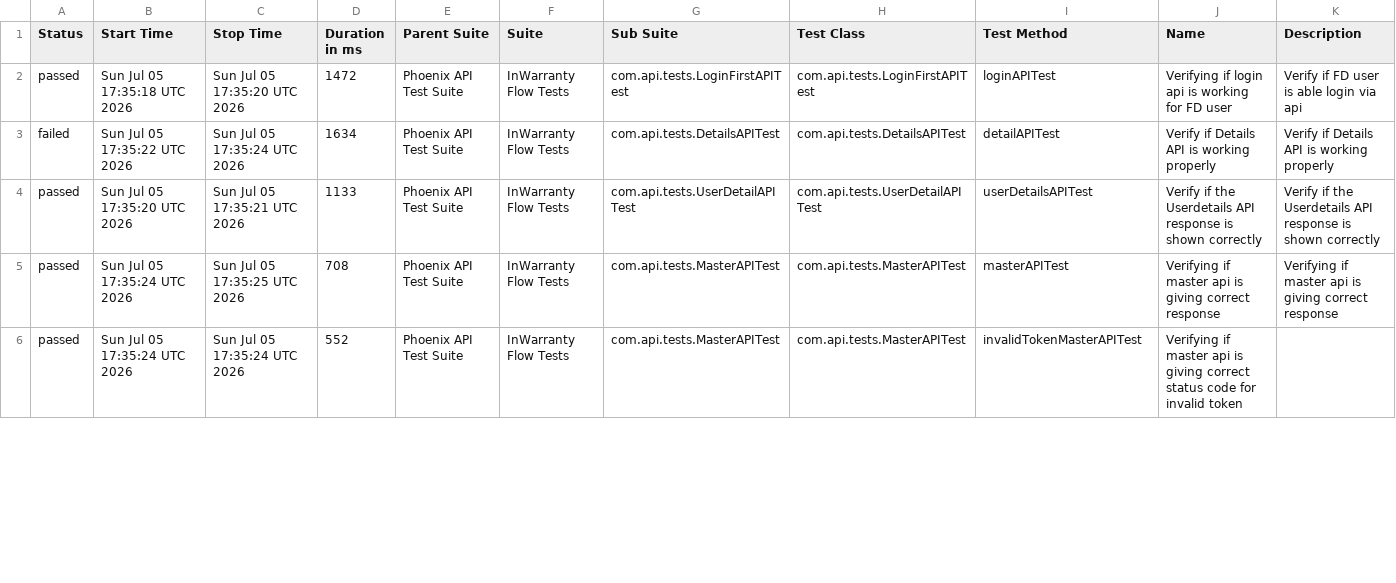
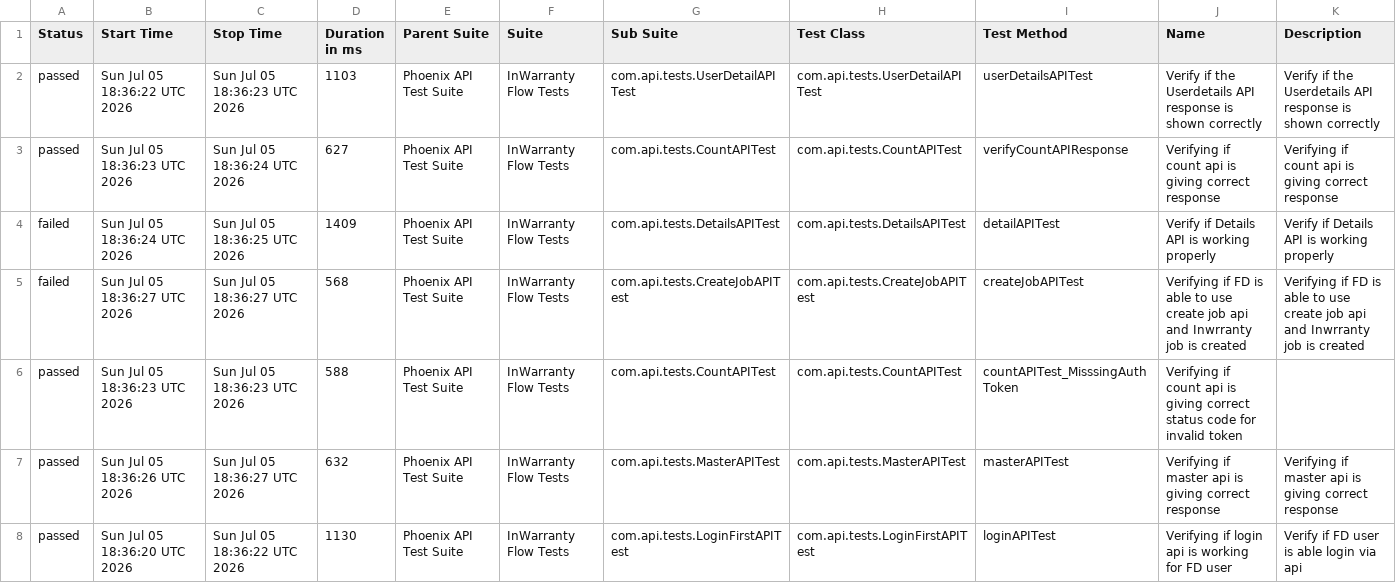
Before and after one commit to taarun96/APIAutomationFrameWork, a CSV file: data/suites.csv, drawn as a sheet; only a part is shown; the diff covers the shown part only.

```diff
--- a/data/suites.csv
+++ b/data/suites.csv
@@ -1,6 +1,8 @@
 "Status","Start Time","Stop Time","Duration in ms","Parent Suite","Suite","Sub Suite","Test Class","Test Method","Name","Description"
-"passed","Sun Jul 05 17:35:18 UTC 2026","Sun Jul 05 17:35:20 UTC 2026","1472","Phoenix API Test Suite","InWarranty Flow Tests","com.api.tests.LoginFirstAPITest","com.api.tests.LoginFirstAPITest","loginAPITest","Verifying if login api is working for FD user","Verify if FD user is able login via api"
-"failed","Sun Jul 05 17:35:22 UTC 2026","Sun Jul 05 17:35:24 UTC 2026","1634","Phoenix API Test Suite","InWarranty Flow Tests","com.api.tests.DetailsAPITest","com.api.tests.DetailsAPITest","detailAPITest","Verify if Details API is working properly","Verify if Details API is working properly"
-"passed","Sun Jul 05 17:35:20 UTC 2026","Sun Jul 05 17:35:21 UTC 2026","1133","Phoenix API Test Suite","InWarranty Flow Tests","com.api.tests.UserDetailAPITest","com.api.tests.UserDetailAPITest","userDetailsAPITest","Verify if the Userdetails API response is shown correctly","Verify if the Userdetails API response is shown correctly"
-"passed","Sun Jul 05 17:35:24 UTC 2026","Sun Jul 05 17:35:25 UTC 2026","708","Phoenix API Test Suite","InWarranty Flow Tests","com.api.tests.MasterAPITest","com.api.tests.MasterAPITest","masterAPITest","Verifying if master api is giving correct response","Verifying if master api is giving correct response"
-"passed","Sun Jul 05 17:35:24 UTC 2026","Sun Jul 05 17:35:24 UTC 2026","552","Phoenix API Test Suite","InWarranty Flow Tests","com.api.tests.MasterAPITest","com.api.tests.MasterAPITest","invalidTokenMasterAPITest","Verifying if master api is giving correct status code for invalid token",""
+"passed","Sun Jul 05 18:36:22 UTC 2026","Sun Jul 05 18:36:23 UTC 2026","1103","Phoenix API Test Suite","InWarranty Flow Tests","com.api.tests.UserDetailAPITest","com.api.tests.UserDetailAPITest","userDetailsAPITest","Verify if the Userdetails API response is shown correctly","Verify if the Userdetails API response is shown correctly"
+"passed","Sun Jul 05 18:36:23 UTC 2026","Sun Jul 05 18:36:24 UTC 2026","627","Phoenix API Test Suite","InWarranty Flow Tests","com.api.tests.CountAPITest","com.api.tests.CountAPITest","verifyCountAPIResponse","Verifying if count api is giving correct response","Verifying if count api is giving correct response"
+"failed","Sun Jul 05 18:36:24 UTC 2026","Sun Jul 05 18:36:25 UTC 2026","1409","Phoenix API Test Suite","InWarranty Flow Tests","com.api.tests.DetailsAPITest","com.api.tests.DetailsAPITest","detailAPITest","Verify if Details API is working properly","Verify if Details API is working properly"
+"failed","Sun Jul 05 18:36:27 UTC 2026","Sun Jul 05 18:36:27 UTC 2026","568","Phoenix API Test Suite","InWarranty Flow Tests","com.api.tests.CreateJobAPITest","com.api.tests.CreateJobAPITest","createJobAPITest","Verifying if FD is able to use create job api and Inwrranty job is created","Verifying if FD is able to use create job api and Inwrranty job is created"
+"passed","Sun Jul 05 18:36:23 UTC 2026","Sun Jul 05 18:36:23 UTC 2026","588","Phoenix API Test Suite","InWarranty Flow Tests","com.api.tests.CountAPITest","com.api.tests.CountAPITest","countAPITest_MisssingAuthToken","Verifying if count api is giving correct status code for invalid token",""
+"passed","Sun Jul 05 18:36:26 UTC 2026","Sun Jul 05 18:36:27 UTC 2026","632","Phoenix API Test Suite","InWarranty Flow Tests","com.api.tests.MasterAPITest","com.api.tests.MasterAPITest","masterAPITest","Verifying if master api is giving correct response","Verifying if master api is giving correct response"
+"passed","Sun Jul 05 18:36:20 UTC 2026","Sun Jul 05 18:36:22 UTC 2026","1130","Phoenix API Test Suite","InWarranty Flow Tests","com.api.tests.LoginFirstAPITest","com.api.tests.LoginFirstAPITest","loginAPITest","Verifying if login api is working for FD user","Verify if FD user is able login via api"
```
Also changed, not shown: 2 removed rows and 7 edited cells elsewhere in this file, data/behaviors.csv, 54 other files.
